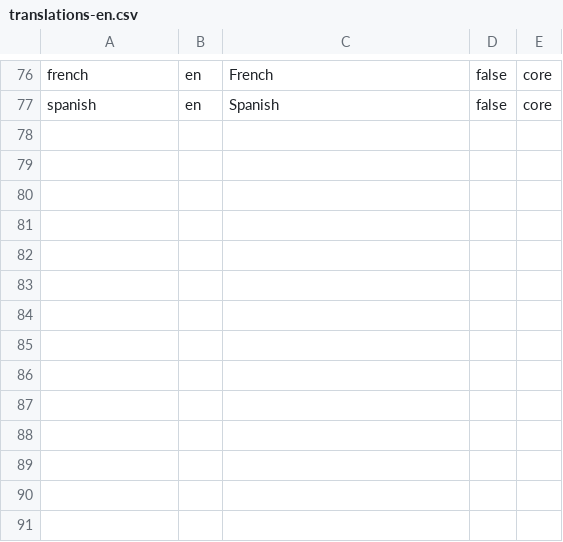
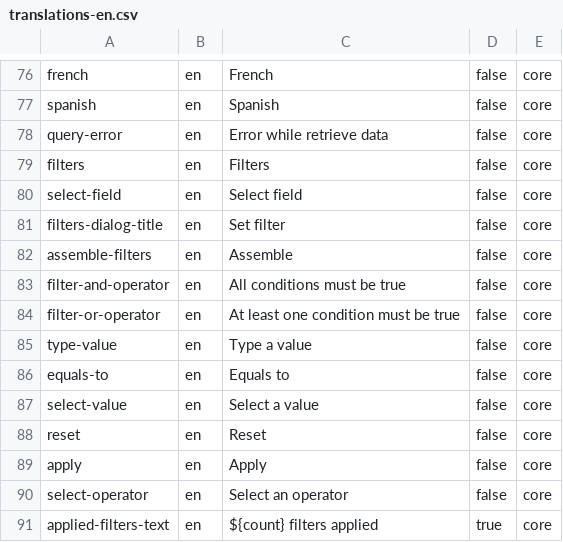
Before and after one commit to michaelsogos/primebrick-microservices, a CSV file: microservices/core-brick/src/modules/BrickManager/resources/imports/translations-en.csv, drawn as a sheet; only a part is shown, gaps mark what is left out; the diff names each change by its address in the sheet, - before the commit and + after, or states it on an @@ line.

```diff
--- a/microservices/core-brick/src/modules/BrickManager/resources/imports/translations-en.csv
+++ b/microservices/core-brick/src/modules/BrickManager/resources/imports/translations-en.csv
+row 78: query-error | en | Error while retrieve data | false | core
+row 79: filters | en | Filters | false | core
+row 80: select-field | en | Select field | false | core
+row 81: filters-dialog-title | en | Set filter | false | core
+row 82: assemble-filters | en | Assemble | false | core
+row 83: filter-and-operator | en | All conditions must be true | false | core
+row 84: filter-or-operator | en | At least one condition must be true | false | core
+row 85: type-value | en | Type a value | false | core
+row 86: equals-to | en | Equals to | false | core
+row 87: select-value | en | Select a value | false | core
+row 88: reset | en | Reset | false | core
+row 89: apply | en | Apply | false | core
+row 90: select-operator | en | Select an operator | false | core
+row 91: applied-filters-text | en | ${count} filters applied | true | core
```
Also changed, not shown: microservices/core-brick/src/modules/BrickManager/resources/imports/translations-it.csv.
